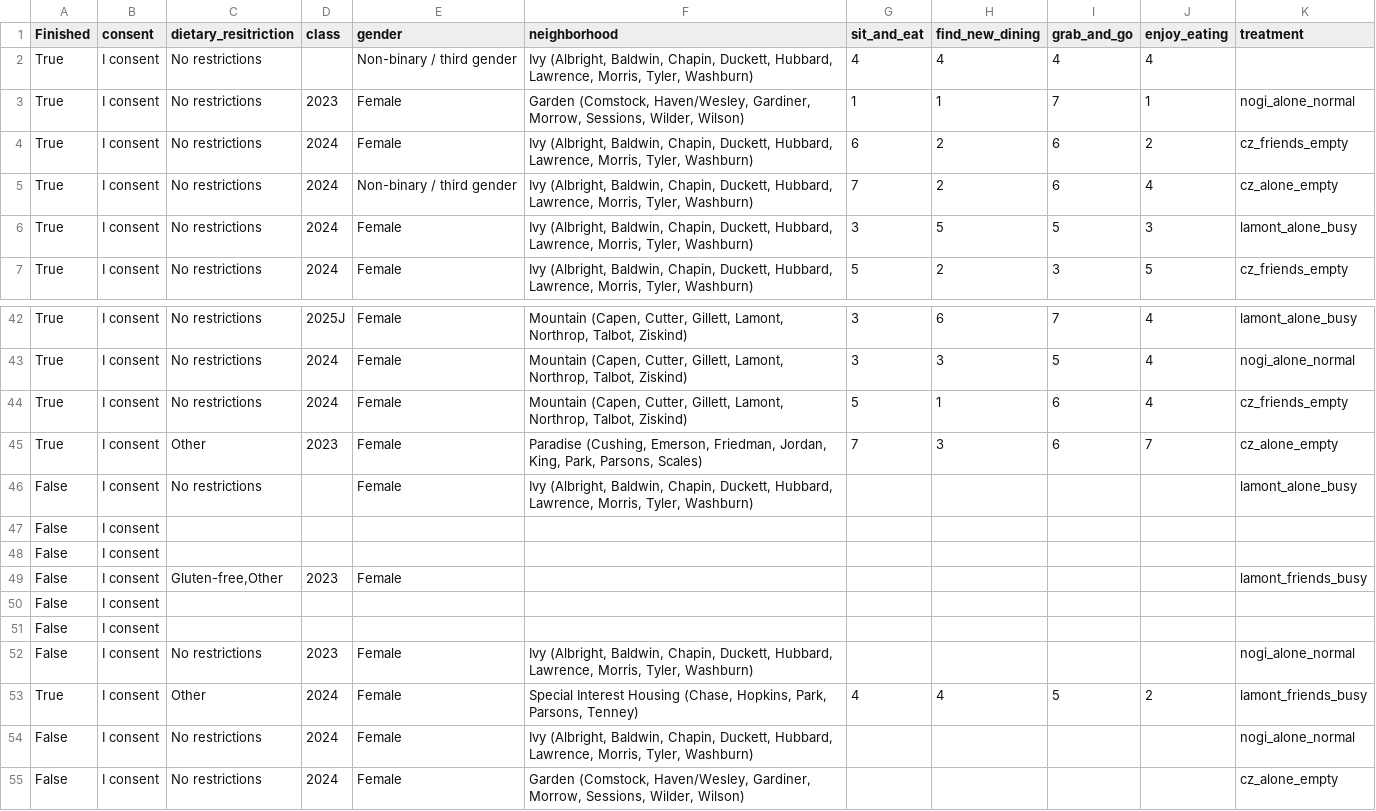
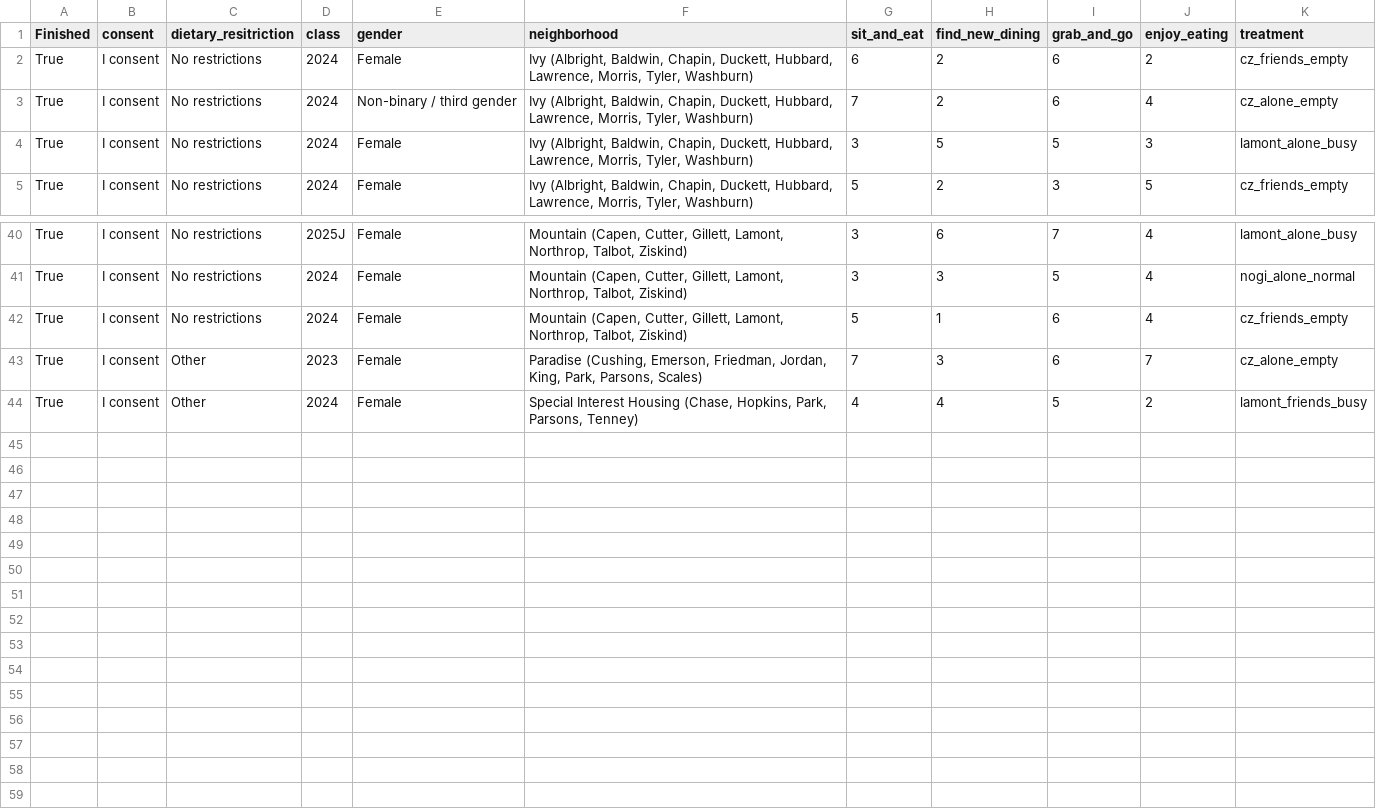
Before and after one commit to ssilovsky/MP2_SDS290, a CSV file: df.csv, drawn as a sheet; only a part is shown, gaps mark what is left out; the diff names each change by its address in the sheet, - before the commit and + after, or states it on an @@ line.

```diff
--- a/df.csv
+++ b/df.csv
-row 2: True | I consent | No restrictions |  | Non-binary / third gender | Ivy (Albright, Baldwin, Chapin, Duckett, Hubbard, Lawrence, Morris, Tyler, Washburn) | 4 | 4 | 4 | 4
-row 3: True | I consent | No restrictions | 2023 | Female | Garden (Comstock, Haven/Wesley, Gardiner, Morrow, Sessions, Wilder, Wilson) | 1 | 1 | 7 | 1 | nogi_alone_normal
-row 46: False | I consent | No restrictions |  | Female | Ivy (Albright, Baldwin, Chapin, Duckett, Hubbard, Lawrence, Morris, Tyler, Washburn) |  |  |  |  | lamont_alone_busy
-row 47: False | I consent
-row 48: False | I consent
-row 49: False | I consent | Gluten-free,Other | 2023 | Female |  |  |  |  |  | lamont_friends_busy
-row 50: False | I consent
-row 51: False | I consent
-row 52: False | I consent | No restrictions | 2023 | Female | Ivy (Albright, Baldwin, Chapin, Duckett, Hubbard, Lawrence, Morris, Tyler, Washburn) |  |  |  |  | nogi_alone_normal
-row 54: False | I consent | No restrictions | 2024 | Female | Ivy (Albright, Baldwin, Chapin, Duckett, Hubbard, Lawrence, Morris, Tyler, Washburn) |  |  |  |  | nogi_alone_normal
-row 55: False | I consent | No restrictions | 2024 | Female | Garden (Comstock, Haven/Wesley, Gardiner, Morrow, Sessions, Wilder, Wilson) |  |  |  |  | cz_alone_empty
```
Also changed, not shown: 1 other file.
